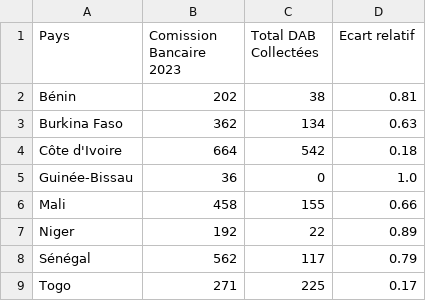
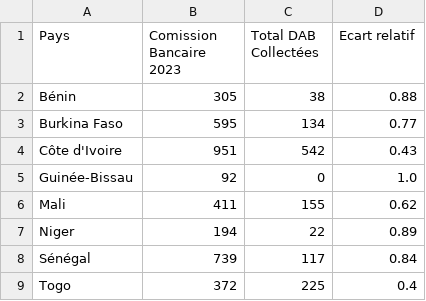
Before and after one commit to Haoua01/Dashboard-West-Africa, a CSV file: Note-equipements/precision_atm.csv, drawn as a sheet.

Commit message:
add folder Note-equipments

```diff
--- a/Note-equipements/precision_atm.csv
+++ b/Note-equipements/precision_atm.csv
@@ -1,9 +1,9 @@
 Pays,Comission Bancaire 2023,Total DAB Collectées,Ecart relatif
-Bénin,202,38,0.81
-Burkina Faso,362,134,0.63
-Côte d'Ivoire,664,542,0.18
-Guinée-Bissau,36,0,1.0
-Mali,458,155,0.66
-Niger,192,22,0.89
-Sénégal,562,117,0.79
-Togo,271,225,0.17
+Bénin,305,38,0.88
+Burkina Faso,595,134,0.77
+Côte d'Ivoire,951,542,0.43
+Guinée-Bissau,92,0,1.0
+Mali,411,155,0.62
+Niger,194,22,0.89
+Sénégal,739,117,0.84
+Togo,372,225,0.4
```
Also changed, not shown: 10 other files.
